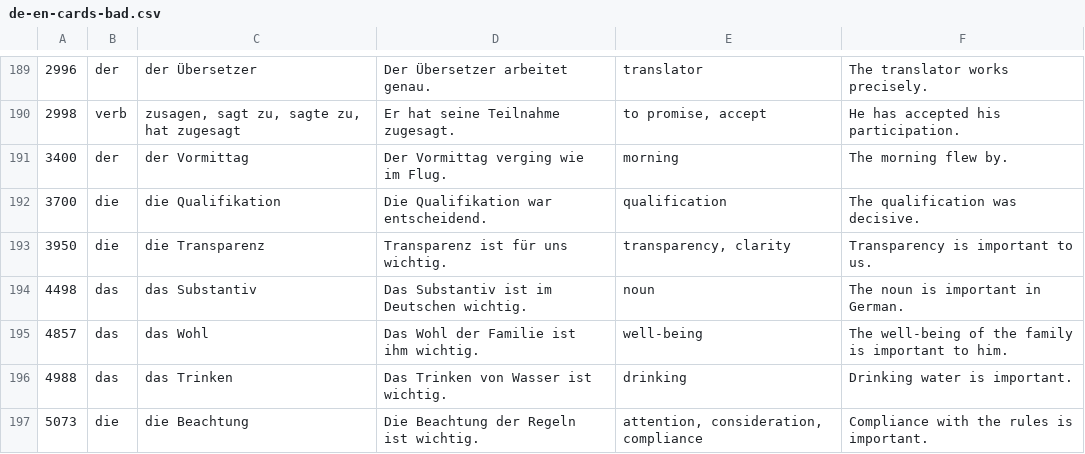
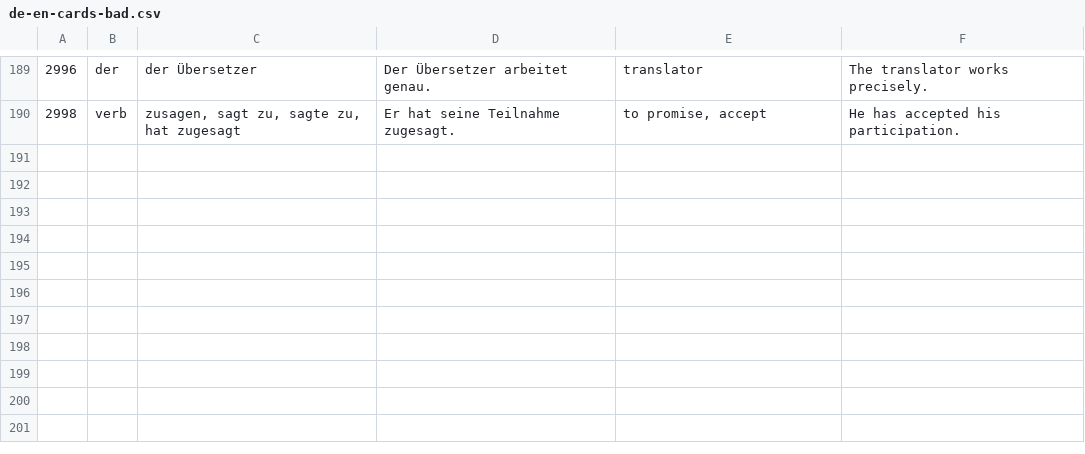
Before and after one commit to deemp/anki-decks, a CSV file: sentences/frequency/de/data/processed/de-en-cards-bad.csv, drawn as a sheet; only a part is shown, gaps mark what is left out; the diff names each change by its address in the sheet, - before the commit and + after, or states it on an @@ line.

Commit message:
fix(sentences): remove sentences with indices after 3000

```diff
--- a/sentences/frequency/de/data/processed/de-en-cards-bad.csv
+++ b/sentences/frequency/de/data/processed/de-en-cards-bad.csv
-row 191: 3400 | der | der Vormittag | Der Vormittag verging wie im Flug. | morning | The morning flew by.
-row 192: 3700 | die | die Qualifikation | Die Qualifikation war entscheidend. | qualification | The qualification was decisive.
-row 193: 3950 | die | die Transparenz | Transparenz ist für uns wichtig. | transparency, clarity | Transparency is important to us.
-row 194: 4498 | das | das Substantiv | Das Substantiv ist im Deutschen wichtig. | noun | The noun is important in German.
-row 195: 4857 | das | das Wohl | Das Wohl der Familie ist ihm wichtig. | well-being | The well-being of the family is important to him.
-row 196: 4988 | das | das Trinken | Das Trinken von Wasser ist wichtig. | drinking | Drinking water is important.
-row 197: 5073 | die | die Beachtung | Die Beachtung der Regeln ist wichtig. | attention, consideration, compliance | Compliance with the rules is important.
```
